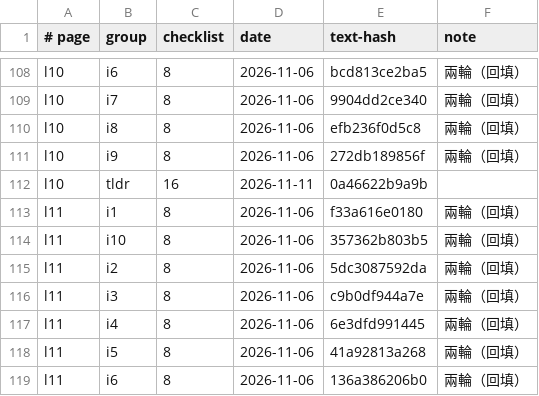
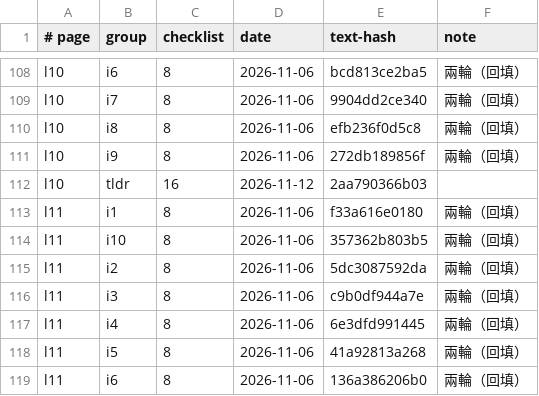
Before and after one commit to chihmingyang/cs2680, a TSV file: guide/review_log.tsv, drawn as a sheet; only a part is shown, gaps mark what is left out.

```diff
--- a/guide/review_log.tsv
+++ b/guide/review_log.tsv
@@ -111,3 +111,3 @@ l10	i8	8	2026-11-06	efb236f0d5c8	兩輪（回填）
 l10	i9	8	2026-11-06	272db189856f	兩輪（回填）
-l10	tldr	16	2026-11-11	0a46622b9a9b	
+l10	tldr	16	2026-11-12	2aa790366b03	
 l11	i1	8	2026-11-06	f33a616e0180	兩輪（回填）
```
Also changed, not shown: 13 other files.
